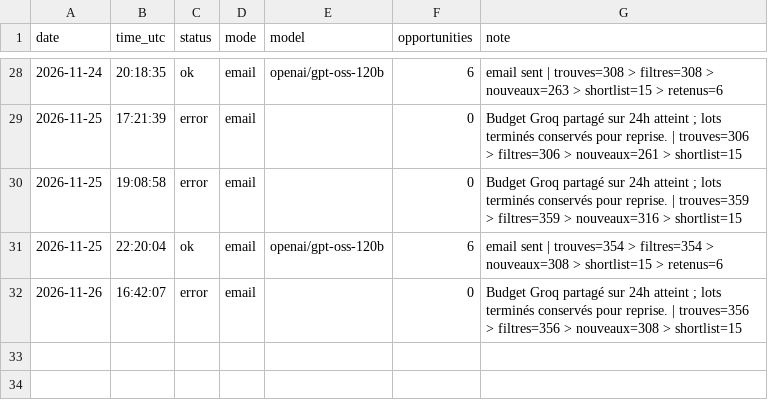
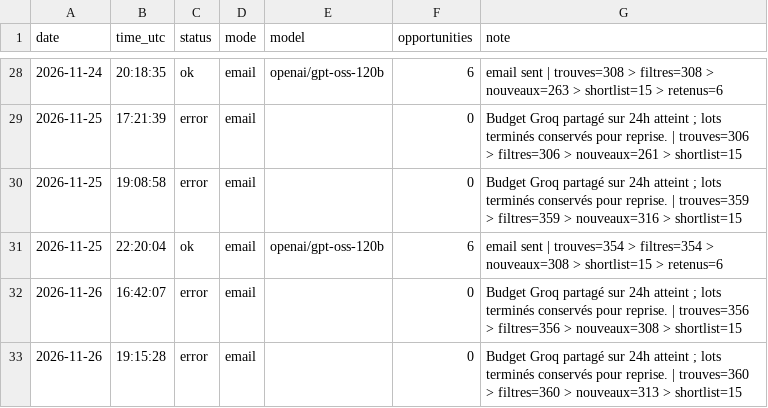
Before and after one commit to netraax/trending-digest, a CSV file: logs/business_runs.csv, drawn as a sheet; only a part is shown, gaps mark what is left out; the diff names each change by its address in the sheet, - before the commit and + after, or states it on an @@ line.

Commit message:
log: 2026-11-26 business radar

```diff
--- a/logs/business_runs.csv
+++ b/logs/business_runs.csv
+row 33: 2026-11-26 | 19:15:28 | error | email |  | 0 | Budget Groq partagé sur 24h atteint ; lots terminés conservés pour reprise. | trouves=360 > filtres=360 > nouveaux=313 > shortlist=15
```
Also changed, not shown: 3 other files.
